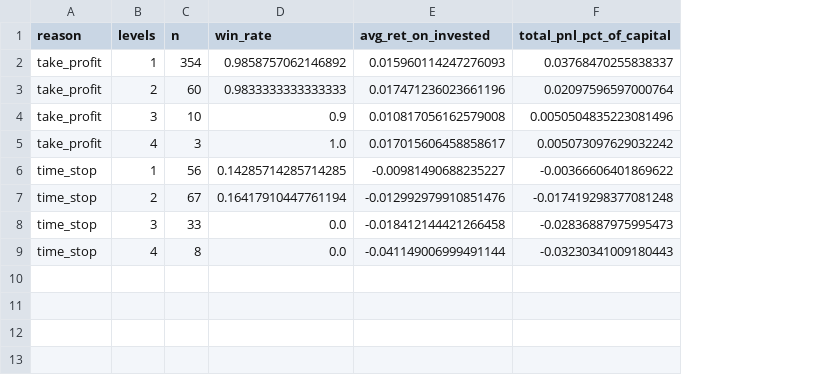
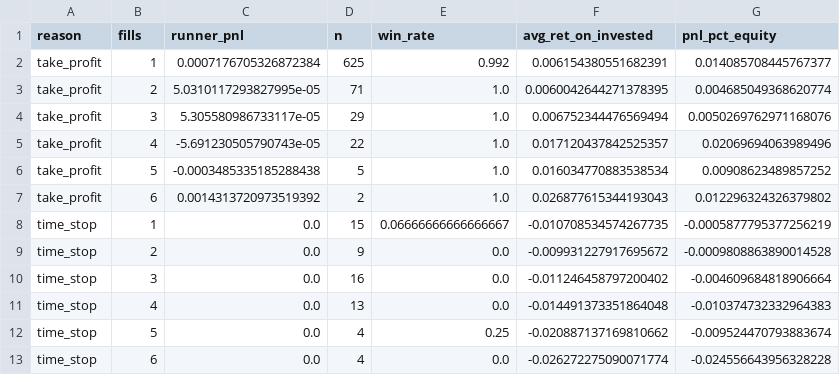
Before and after one commit to enzopassarini/ORDER_FLOW_IMBALANCE, a CSV file: martingale/results/exit_breakdown.csv, drawn as a sheet; removed rows and columns are numbered as before the commit, all else as after; the diff names each change by its address in the sheet, - before the commit and + after, or states it on an @@ line.

```diff
--- a/martingale/results/exit_breakdown.csv
+++ b/martingale/results/exit_breakdown.csv
+column C (runner_pnl), rows 2-5: 0.0007176705326872384 | 5.0310117293827995e-05 | 5.305580986733117e-05 | -5.691230505790743e-05; rows 8-11: all 0.0
-column F (total_pnl_pct_of_capital), rows 2-9: 0.03768470255838337 | 0.02097596597000764 | 0.0050504835223081496 | 0.005073097629032242 | -0.00366606401869622 | -0.017419298377081248 | -0.02836887975995473 | -0.03230341009180443
+column G (pnl_pct_equity), rows 2-5: 0.014085708445767377 | 0.004685049368620774 | 0.0050269762971168076 | 0.02069694063989496; rows 8-11: -0.0005877795377256219 | -0.0009808863890014528 | -0.004609684818906664 | -0.010374732332964383
-B1: levels
+B1: fills
-D2 (n): 354
+D2 (n): 625
-E2 (win_rate): 0.9858757062146892
+E2 (win_rate): 0.992
-F2 (avg_ret_on_invested): 0.015960114247276093
+F2 (avg_ret_on_invested): 0.006154380551682391
-D3 (n): 60
+D3 (n): 71
-E3 (win_rate): 0.9833333333333333
+E3 (win_rate): 1.0
-F3 (avg_ret_on_invested): 0.017471236023661196
+F3 (avg_ret_on_invested): 0.0060042644271378395
-D4 (n): 10
+D4 (n): 29
-E4 (win_rate): 0.9
+E4 (win_rate): 1.0
-F4 (avg_ret_on_invested): 0.010817056162579008
+F4 (avg_ret_on_invested): 0.006752344476569494
-D5 (n): 3
+D5 (n): 22
-F5 (avg_ret_on_invested): 0.017015606458858617
+F5 (avg_ret_on_invested): 0.017120437842525357
+row 6: take_profit | 5 | -0.0003485335185288438 | 5 | 1.0 | 0.016034770883538534 | 0.00908623489857252
+row 7: take_profit | 6 | 0.0014313720973519392 | 2 | 1.0 | 0.026877615344193043 | 0.012296324326379802
-D8 (n): 56
+D8 (n): 15
-E8 (win_rate): 0.14285714285714285
+E8 (win_rate): 0.06666666666666667
-F8 (avg_ret_on_invested): -0.00981490688235227
+F8 (avg_ret_on_invested): -0.010708534574267735
-D9 (n): 67
+D9 (n): 9
-E9 (win_rate): 0.16417910447761194
+E9 (win_rate): 0.0
-F9 (avg_ret_on_invested): -0.012992979910851476
+F9 (avg_ret_on_invested): -0.009931227917695672
-D10 (n): 33
+D10 (n): 16
-F10 (avg_ret_on_invested): -0.018412144421266458
+F10 (avg_ret_on_invested): -0.011246458797200402
-D11 (n): 8
+D11 (n): 13
-F11 (avg_ret_on_invested): -0.041149006999491144
+F11 (avg_ret_on_invested): -0.014491373351864048
+row 12: time_stop | 5 | 0.0 | 4 | 0.25 | -0.020887137169810662 | -0.009524470793883674
+row 13: time_stop | 6 | 0.0 | 4 | 0.0 | -0.026272275090071774 | -0.024556643956328228
```
Also changed, not shown: martingale/results/costs.csv, martingale/results/per_ticker.csv, 8 other files.
